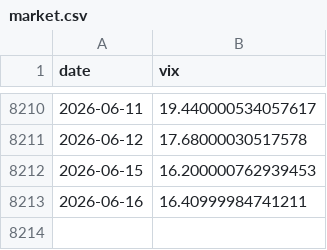
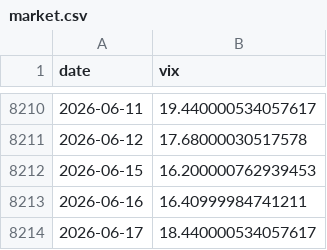
Before and after one commit to burakbdr/FOMC-Statements-vs-Market-, a CSV file: data/market.csv, drawn as a sheet; only a part is shown, gaps mark what is left out; the diff names each change by its address in the sheet, - before the commit and + after, or states it on an @@ line.

```diff
--- a/data/market.csv
+++ b/data/market.csv
+row 8214: 2026-06-17 | 18.440000534057617
```
Also changed, not shown: data/rates.csv, 2 other files.
